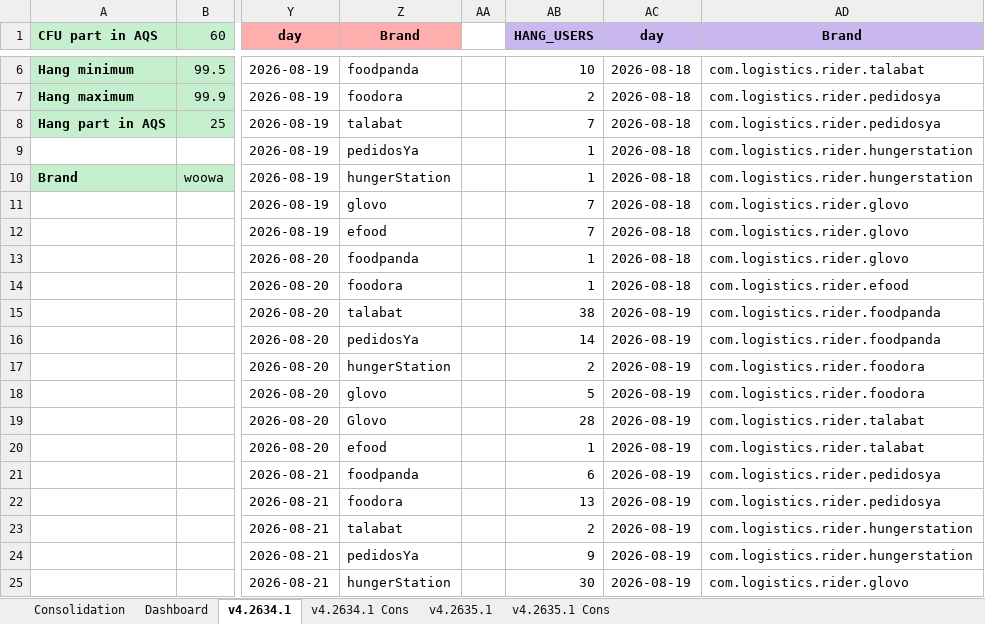
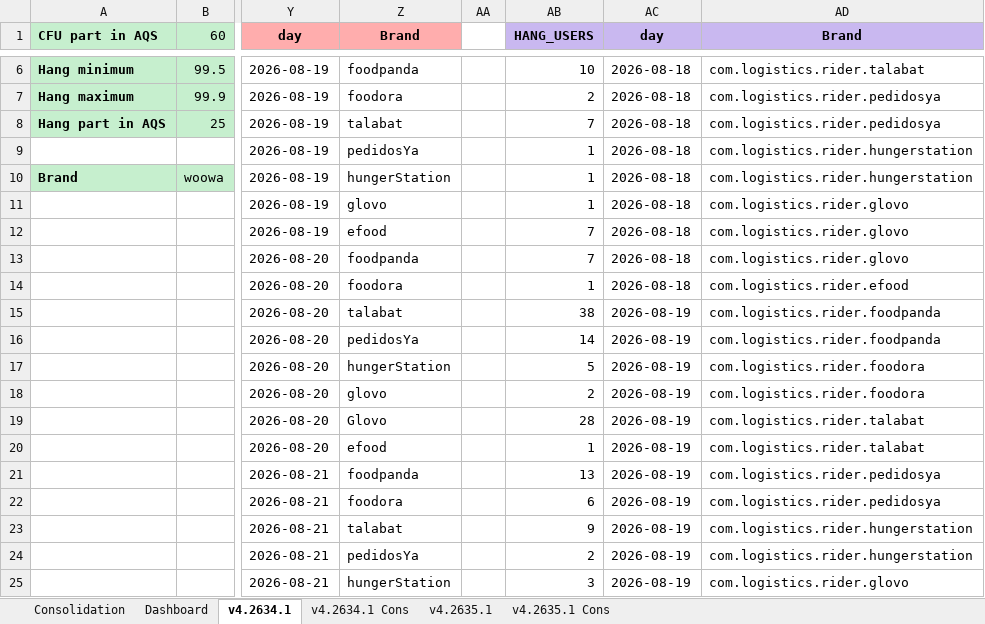
Before and after one commit to shilpa-bansal0401/rider-app-ios-reliability-dashboard, an Excel workbook: consolidation_report/sentry_data.xlsx, sheet v4.2634.1, drawn as a sheet; only a part is shown, gaps mark what is left out; values as stored, in another font and other column widths than the file's, no borders; the diff covers the shown part only; the diff names each change by its address in the sheet, - before the commit and + after, or states it on an @@ line.

```diff
--- a/consolidation_report/sentry_data.xlsx (sheet v4.2634.1)
+++ b/consolidation_report/sentry_data.xlsx (sheet v4.2634.1)
-AB11 (HANG_USERS): 7
+AB11 (HANG_USERS): 1
-AB13 (HANG_USERS): 1
+AB13 (HANG_USERS): 7
-AB17 (HANG_USERS): 2
+AB17 (HANG_USERS): 5
-AB18 (HANG_USERS): 5
+AB18 (HANG_USERS): 2
-AB21 (HANG_USERS): 6
+AB21 (HANG_USERS): 13
-AB22 (HANG_USERS): 13
+AB22 (HANG_USERS): 6
-AB23 (HANG_USERS): 2
+AB23 (HANG_USERS): 9
-AB24 (HANG_USERS): 9
+AB24 (HANG_USERS): 2
-AB25 (HANG_USERS): 30
+AB25 (HANG_USERS): 3
```
Also changed, not shown: 17 added rows, 6 removed rows, 17 moved rows and 69 edited cells elsewhere in this sheet, sheet Dashboard, sheet v4.2635.1, hidden cells, 3 other files.
